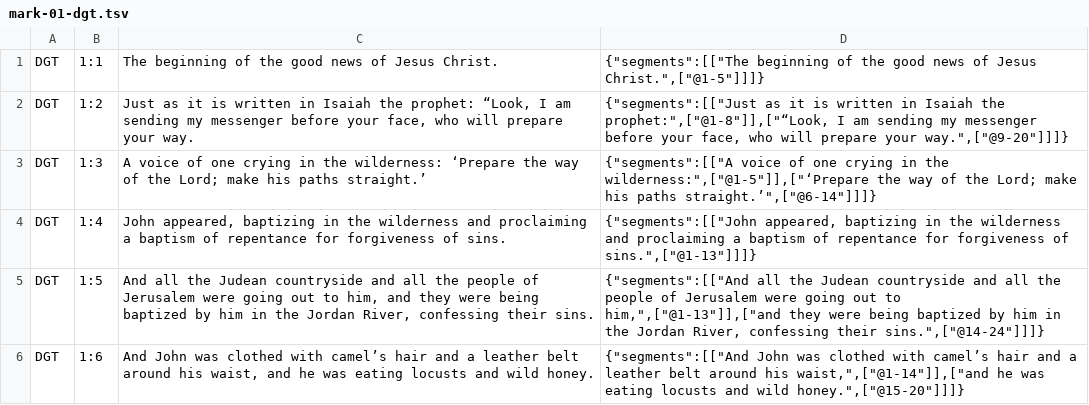
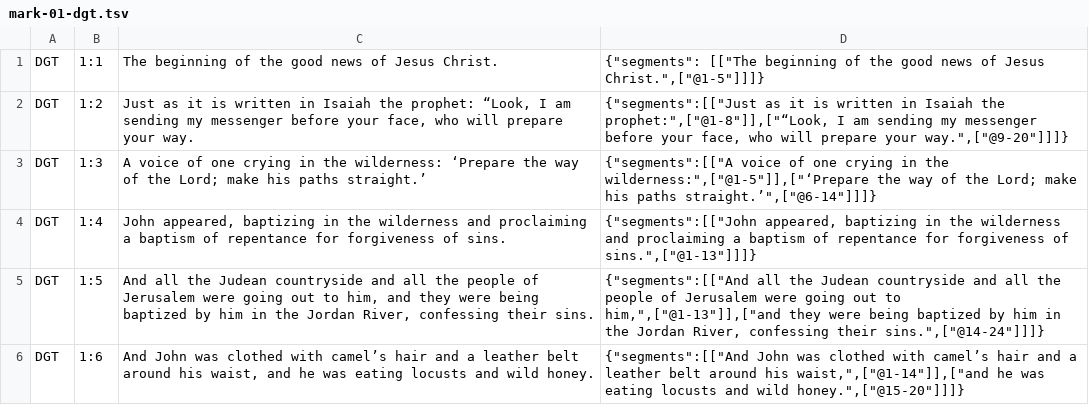
Before and after one commit to darethehair/DGTBible, a TSV file: data/authoring/mark-01-dgt.tsv, drawn as a sheet; only a part is shown.

Commit message:
Retry Mark 1 build with corrected source parser

```diff
--- a/data/authoring/mark-01-dgt.tsv
+++ b/data/authoring/mark-01-dgt.tsv
@@ -1,2 +1,2 @@
-DGT	1:1	The beginning of the good news of Jesus Christ.	{"segments":[["The beginning of the good news of Jesus Christ.",["@1-5"]]]}
+DGT	1:1	The beginning of the good news of Jesus Christ.	{"segments": [["The beginning of the good news of Jesus Christ.",["@1-5"]]]}
 DGT	1:2	Just as it is written in Isaiah the prophet: “Look, I am sending my messenger before your face, who will prepare your way.	{"segments":[["Just as it is written in Isaiah the prophet:",["@1-8"]],["“Look, I am sending my messenger before your face, who will prepare your way.",["@9-20"]]]}
```
